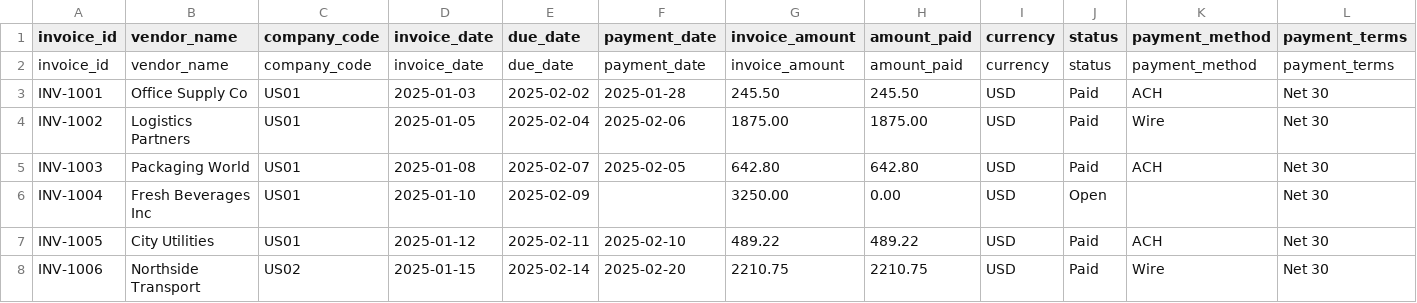
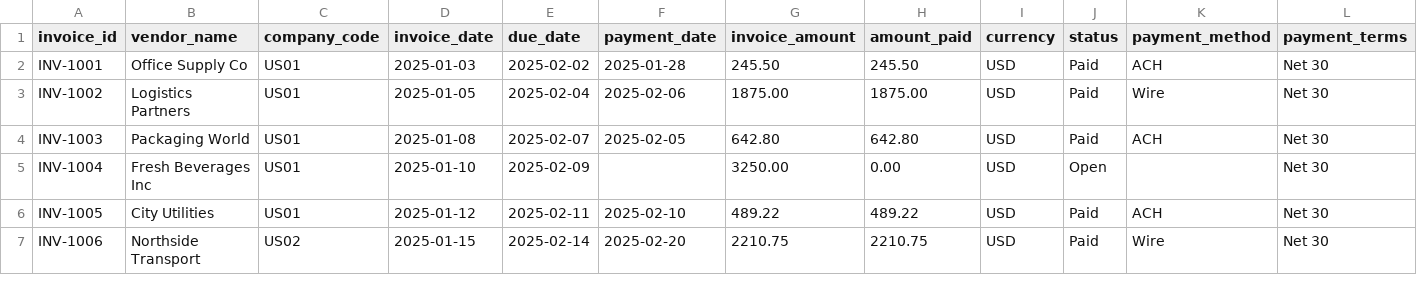
Before and after one commit to augustosander24/ap-management-dashboard, a CSV file: data/ap_invoices.csv, drawn as a sheet; only a part is shown; rows hold the shown columns only; the diff names each change by its address in the sheet, - before the commit and + after, or states it on an @@ line.

Commit message:
Update ap_invoices.csv

```diff
--- a/data/ap_invoices.csv
+++ b/data/ap_invoices.csv
-row 2: invoice_id | vendor_name | company_code | invoice_date | due_date | payment_date | invoice_amount | amount_paid | currency | status | payment_method | payment_terms
```
